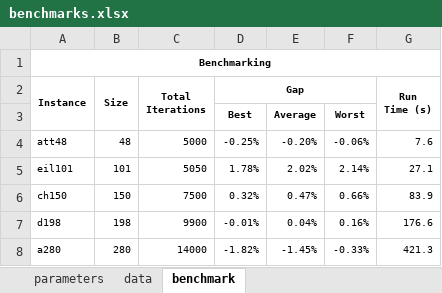
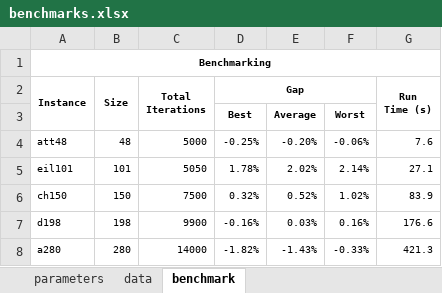
Before and after one commit to anmpahwa/TSP.jl, an Excel workbook: benchmarks.xlsx, sheet benchmark, drawn as a sheet; values as stored, in another font and other column widths than the file's, no borders; the diff names each change by its address in the sheet, - before the commit and + after, or states it on an @@ line.

Commit message:
update benchmarks

```diff
--- a/benchmarks.xlsx (sheet benchmark)
+++ b/benchmarks.xlsx (sheet benchmark)
-E6: 0.47%
+E6: 0.52%
-F6: 0.66%
+F6: 1.02%
-D7 (Gap): -0.01%
+D7 (Gap): -0.16%
-E7: 0.04%
+E7: 0.03%
-E8: -1.45%
+E8: -1.43%
```
Also changed, not shown: sheet data, sheet parameters, 1 other file.
